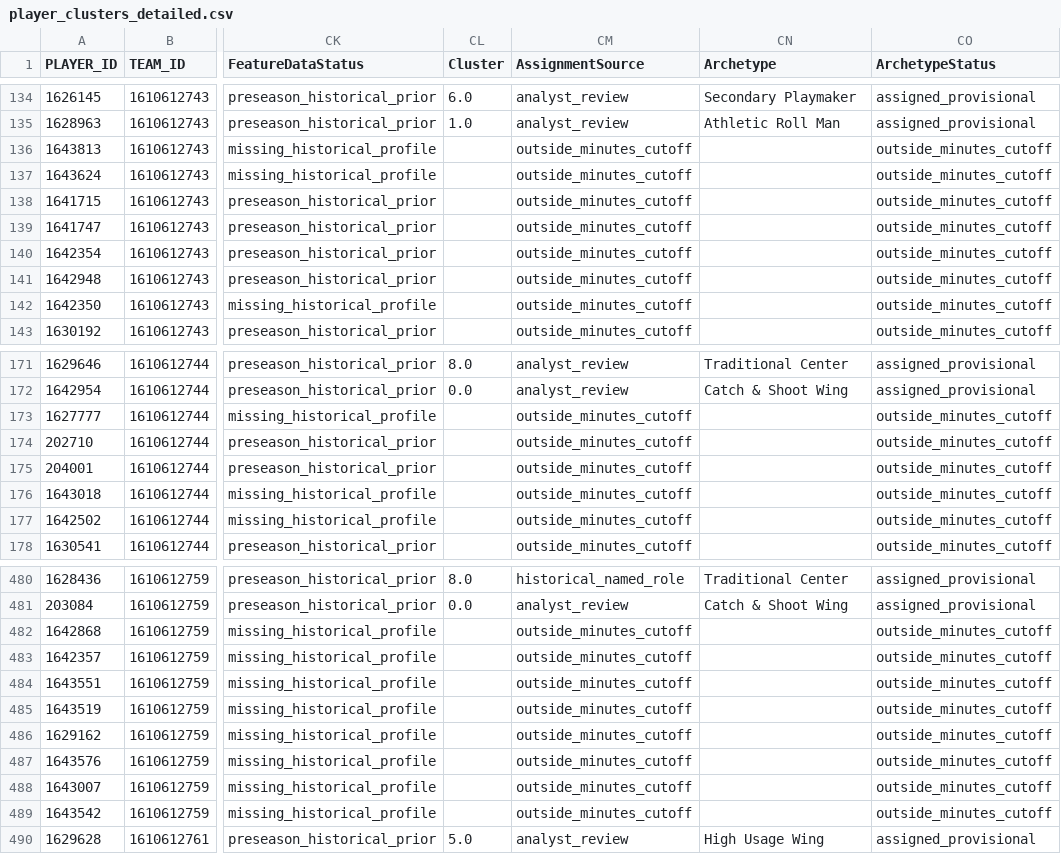
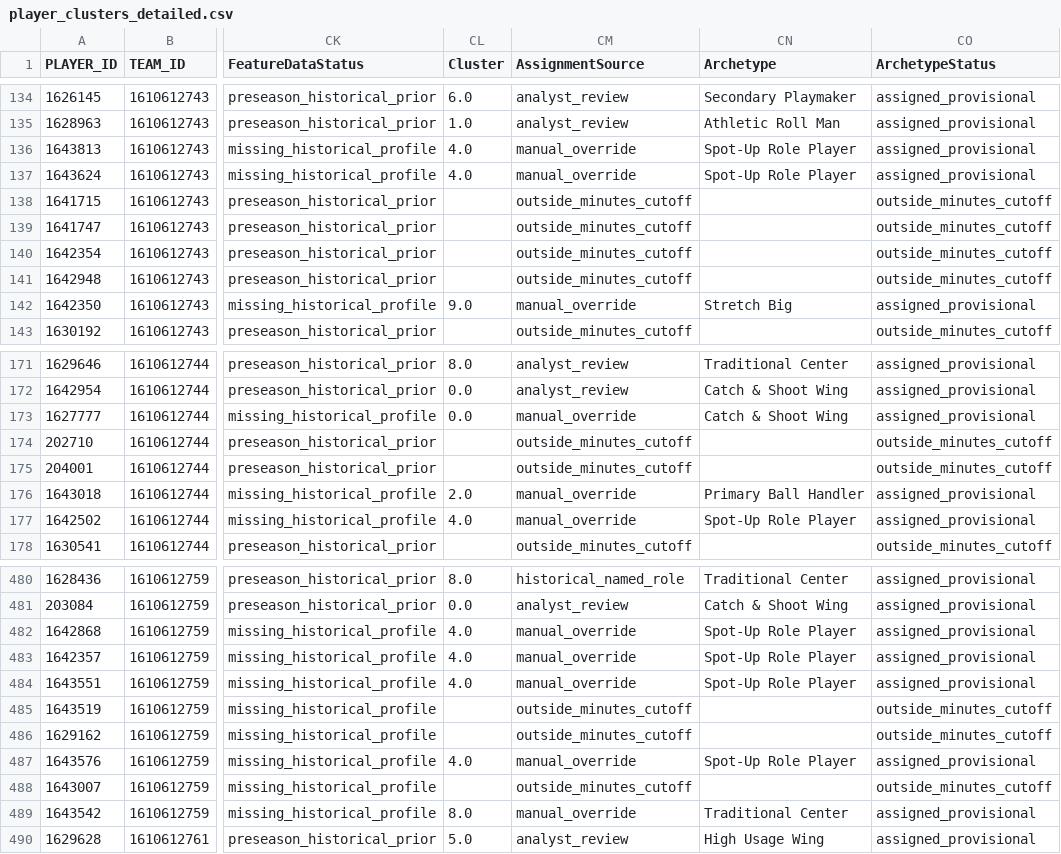
Before and after one commit to chadk94/Player_Type_Clustering, a CSV file: player_clusters_detailed.csv, drawn as a sheet; only a part is shown, gaps mark what is left out; the diff covers the shown part only; the diff names each change by its address in the sheet, - before the commit and + after, or states it on an @@ line.

```diff
--- a/player_clusters_detailed.csv
+++ b/player_clusters_detailed.csv
-CL136:CL137 (Cluster): (empty)
+CL136:CL137 (Cluster): 4.0
-CM136:CM137 (AssignmentSource): outside_minutes_cutoff
+CM136:CM137 (AssignmentSource): manual_override
-CN136:CN137 (Archetype): (empty)
+CN136:CN137 (Archetype): Spot-Up Role Player
-CO136:CO137 (ArchetypeStatus): outside_minutes_cutoff
+CO136:CO137 (ArchetypeStatus): assigned_provisional
-CL142 (Cluster): (empty)
+CL142 (Cluster): 9.0
-CM142 (AssignmentSource): outside_minutes_cutoff
+CM142 (AssignmentSource): manual_override
-CN142 (Archetype): (empty)
+CN142 (Archetype): Stretch Big
-CO142 (ArchetypeStatus): outside_minutes_cutoff
+CO142 (ArchetypeStatus): assigned_provisional
-CL173 (Cluster): (empty)
+CL173 (Cluster): 0.0
-CM173 (AssignmentSource): outside_minutes_cutoff
+CM173 (AssignmentSource): manual_override
-CN173 (Archetype): (empty)
+CN173 (Archetype): Catch & Shoot Wing
-CO173 (ArchetypeStatus): outside_minutes_cutoff
+CO173 (ArchetypeStatus): assigned_provisional
-CL176 (Cluster): (empty)
+CL176 (Cluster): 2.0
-CM176:CM177 (AssignmentSource): outside_minutes_cutoff
+CM176:CM177 (AssignmentSource): manual_override
-CN176 (Archetype): (empty)
+CN176 (Archetype): Primary Ball Handler
-CO176:CO177 (ArchetypeStatus): outside_minutes_cutoff
+CO176:CO177 (ArchetypeStatus): assigned_provisional
-CL177 (Cluster): (empty)
+CL177 (Cluster): 4.0
-CN177 (Archetype): (empty)
+CN177 (Archetype): Spot-Up Role Player
-CL482:CL484 (Cluster): (empty)
+CL482:CL484 (Cluster): 4.0
-CM482:CM484 (AssignmentSource): outside_minutes_cutoff
+CM482:CM484 (AssignmentSource): manual_override
-CN482:CN484 (Archetype): (empty)
+CN482:CN484 (Archetype): Spot-Up Role Player
-CO482:CO484 (ArchetypeStatus): outside_minutes_cutoff
+CO482:CO484 (ArchetypeStatus): assigned_provisional
-CL487 (Cluster): (empty)
+CL487 (Cluster): 4.0
-CM487 (AssignmentSource): outside_minutes_cutoff
+CM487 (AssignmentSource): manual_override
-CN487 (Archetype): (empty)
+CN487 (Archetype): Spot-Up Role Player
-CO487 (ArchetypeStatus): outside_minutes_cutoff
+CO487 (ArchetypeStatus): assigned_provisional
-CL489 (Cluster): (empty)
+CL489 (Cluster): 8.0
-CM489 (AssignmentSource): outside_minutes_cutoff
+CM489 (AssignmentSource): manual_override
-CN489 (Archetype): (empty)
+CN489 (Archetype): Traditional Center
-CO489 (ArchetypeStatus): outside_minutes_cutoff
+CO489 (ArchetypeStatus): assigned_provisional
```
Also changed, not shown: 124 edited cells elsewhere in this file, data/audit/all_assignment_changes.csv, def_player_clusters_detailed.csv, 10 other files.
